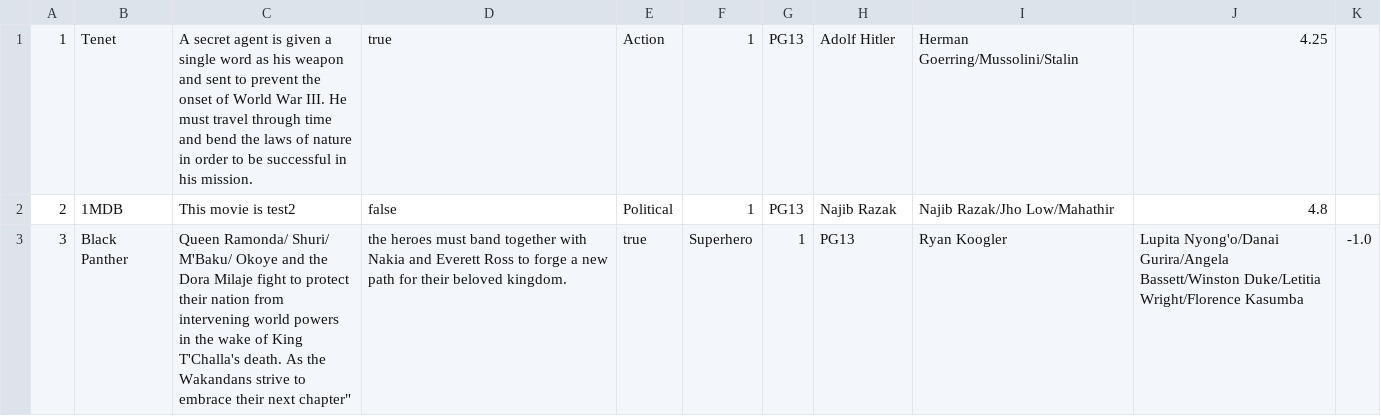
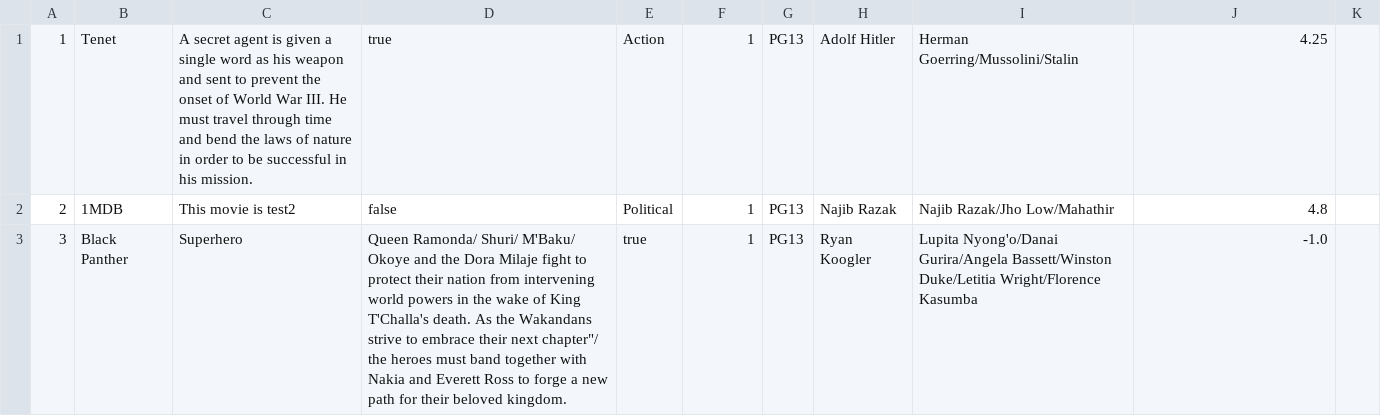
Before and after one commit to StephG99/SC2002-Project, a CSV file: SC2002MovieApp/src/Database/movie.csv, drawn as a sheet.

```diff
--- a/SC2002MovieApp/src/Database/movie.csv
+++ b/SC2002MovieApp/src/Database/movie.csv
@@ -2,2 +2,2 @@
 2,1MDB,This movie is test2,false,Political,1,PG13,Najib Razak,Najib Razak/Jho Low/Mahathir,4.8
-3,Black Panther,Queen Ramonda/ Shuri/ M'Baku/ Okoye and the Dora Milaje fight to protect their nation from intervening world powers in the wake of King T'Challa's death. As the Wakandans strive to embrace their next chapter", the heroes must band together with Nakia and Everett Ross to forge a new path for their beloved kingdom.,true,Superhero,1,PG13,Ryan Koogler,Lupita Nyong'o/Danai Gurira/Angela Bassett/Winston Duke/Letitia Wright/Florence Kasumba,-1.0
+3,Black Panther,Superhero,Queen Ramonda/ Shuri/ M'Baku/ Okoye and the Dora Milaje fight to protect their nation from intervening world powers in the wake of King T'Challa's death. As the Wakandans strive to embrace their next chapter"/ the heroes must band together with Nakia and Everett Ross to forge a new path for their beloved kingdom.,true,1,PG13,Ryan Koogler,Lupita Nyong'o/Danai Gurira/Angela Bassett/Winston Duke/Letitia Wright/Florence Kasumba,-1.0
```
Also changed, not shown: 1 other file.
